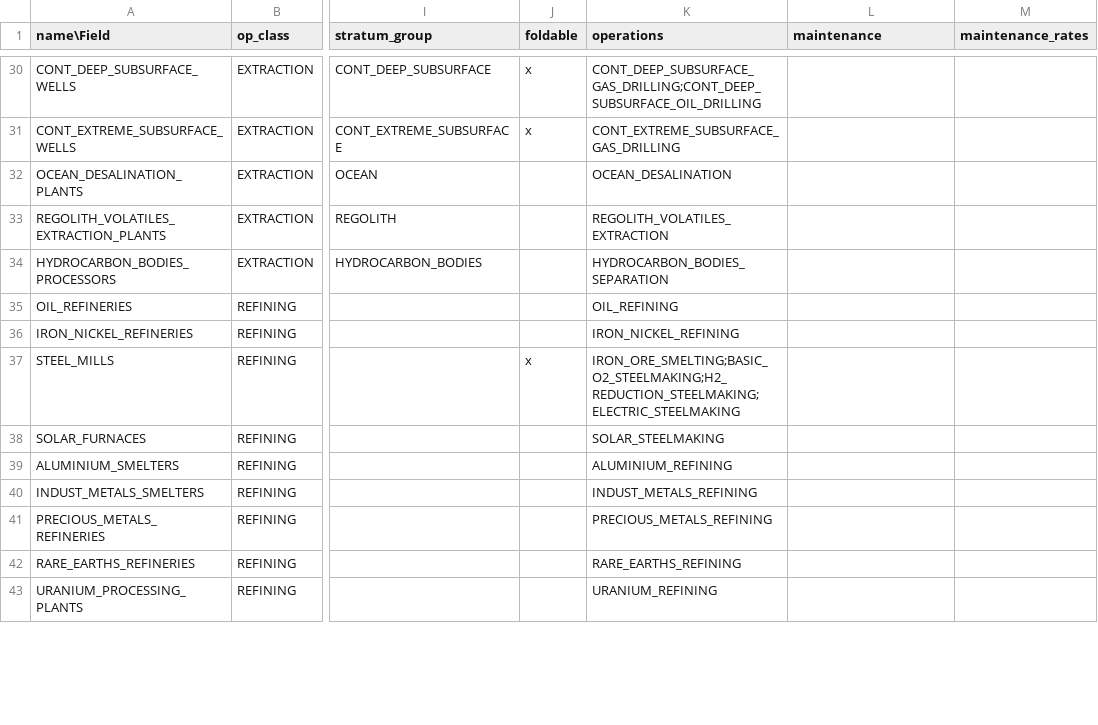
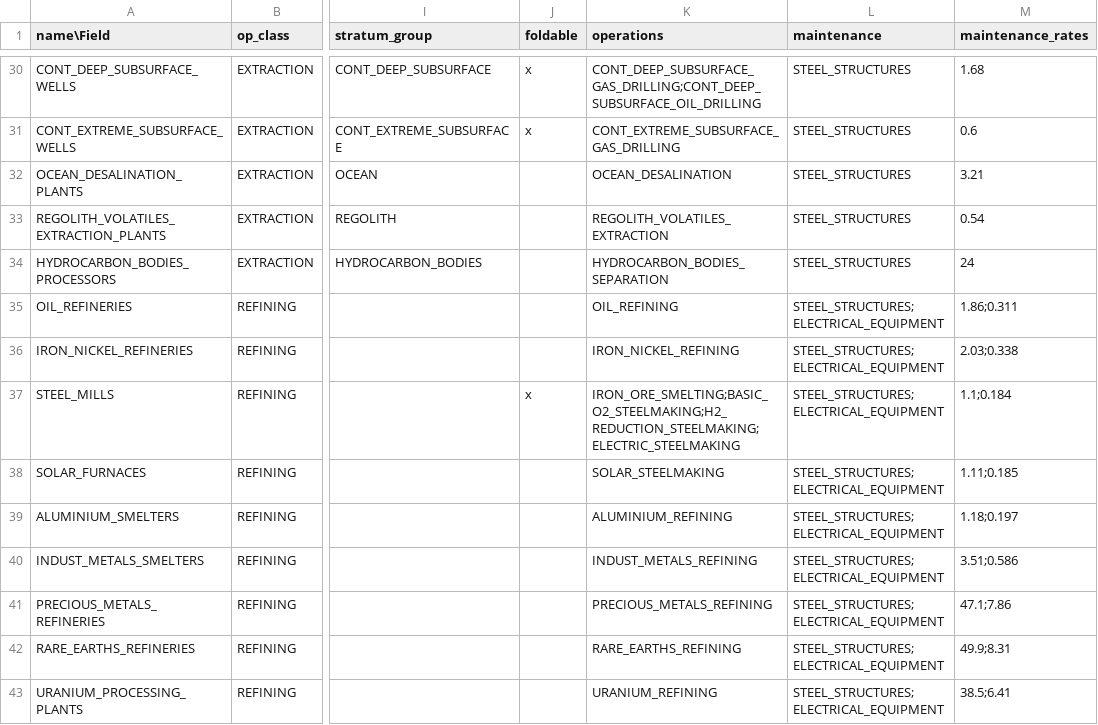
Before and after one commit to t2civ/astropolis_public, a TSV file: tables/modules.tsv, drawn as a sheet; only a part is shown, gaps mark what is left out; the diff covers the shown part only; the diff names each change by its address in the sheet, - before the commit and + after, or states it on an @@ line.

Commit message:
Populate table maintenance fields

```diff
--- a/tables/modules.tsv
+++ b/tables/modules.tsv
-L30:L34 (maintenance): (empty)
+L30:L34 (maintenance): STEEL_STRUCTURES
-M30 (maintenance_rates): (empty)
+M30 (maintenance_rates): 1.68
-M31 (maintenance_rates): (empty)
+M31 (maintenance_rates): 0.6
-M32 (maintenance_rates): (empty)
+M32 (maintenance_rates): 3.21
-M33 (maintenance_rates): (empty)
+M33 (maintenance_rates): 0.54
-M34 (maintenance_rates): (empty)
+M34 (maintenance_rates): 24
-L35:L43 (maintenance): (empty)
+L35:L43 (maintenance): STEEL_STRUCTURES;ELECTRICAL_EQUIPMENT
-M35 (maintenance_rates): (empty)
+M35 (maintenance_rates): 1.86;0.311
-M36 (maintenance_rates): (empty)
+M36 (maintenance_rates): 2.03;0.338
-M37 (maintenance_rates): (empty)
+M37 (maintenance_rates): 1.1;0.184
-M38 (maintenance_rates): (empty)
+M38 (maintenance_rates): 1.11;0.185
-M39 (maintenance_rates): (empty)
+M39 (maintenance_rates): 1.18;0.197
-M40 (maintenance_rates): (empty)
+M40 (maintenance_rates): 3.51;0.586
-M41 (maintenance_rates): (empty)
+M41 (maintenance_rates): 47.1;7.86
-M42 (maintenance_rates): (empty)
+M42 (maintenance_rates): 49.9;8.31
-M43 (maintenance_rates): (empty)
+M43 (maintenance_rates): 38.5;6.41
```
Also changed, not shown: 163 edited cells elsewhere in this file, 1 other file.
